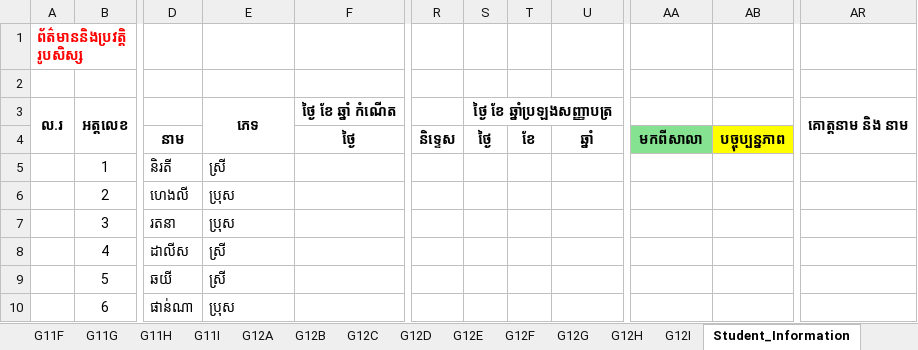
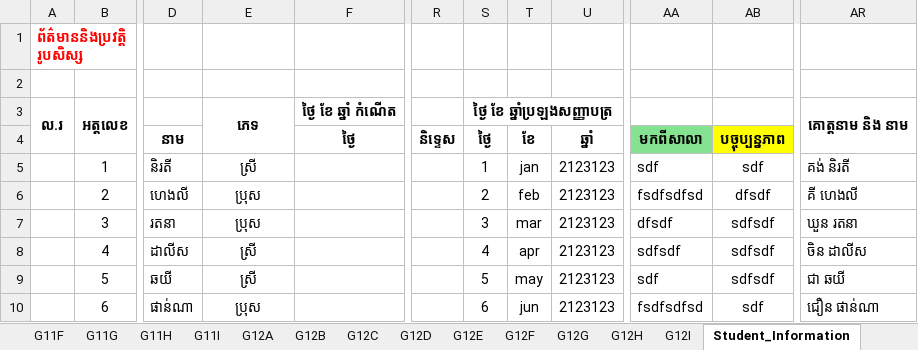
Before and after one commit to C0mrade125/vbaExcel, an Excel workbook: New_Project_2025/02-DataManagerment 2025 for School.xlsm, sheet Student_Information, drawn as a sheet; only a part is shown, gaps mark what is left out; values as stored, in another font and other column widths than the file's, no borders; 55 other sheets too large or unreadable and not compared; the diff covers the shown part only; the diff names each change by its address in the sheet, - before the commit and + after, or states it on an @@ line.

```diff
--- a/New_Project_2025/02-DataManagerment 2025 for School.xlsm (sheet Student_Information)
+++ b/New_Project_2025/02-DataManagerment 2025 for School.xlsm (sheet Student_Information)
-E5:E10 alignment: left
+E5:E10 alignment: center
-S5: (empty)
+S5: 1
-T5: (empty)
+T5: jan
-U5:U10: (empty)
+U5:U10: 2123123
-AA5: (empty)
+AA5: sdf
-AB5: (empty)
+AB5: sdf
-AR5: (empty)
+AR5: គង់ និរតី
-S6: (empty)
+S6: 2
-T6: (empty)
+T6: feb
-AA6: (empty)
+AA6: fsdfsdfsd
-AB6: (empty)
+AB6: dfsdf
-AR6: (empty)
+AR6: គី ហេងលី
-S7: (empty)
+S7: 3
-T7: (empty)
+T7: mar
-AA7: (empty)
+AA7: dfsdf
-AB7:AB9: (empty)
+AB7:AB9: sdfsdf
-AR7: (empty)
+AR7: ឃួន រតនា
-S8: (empty)
+S8: 4
-T8: (empty)
+T8: apr
-AA8: (empty)
+AA8: sdfsdf
-AR8: (empty)
+AR8: ចិន ដាលីស
-S9: (empty)
+S9: 5
-T9: (empty)
+T9: may
-AA9: (empty)
+AA9: sdf
-AR9: (empty)
+AR9: ជា ឆយី
-S10: (empty)
+S10: 6
-T10: (empty)
+T10: jun
-AA10: (empty)
+AA10: fsdfsdfsd
-AB10: (empty)
+AB10: sdf
-AR10: (empty)
+AR10: ជឿន ផាន់ណា
```
Also changed, not shown: 1080 edited cells and cell formats elsewhere in this sheet, sheet Setup_SecretNumber_Testing.
